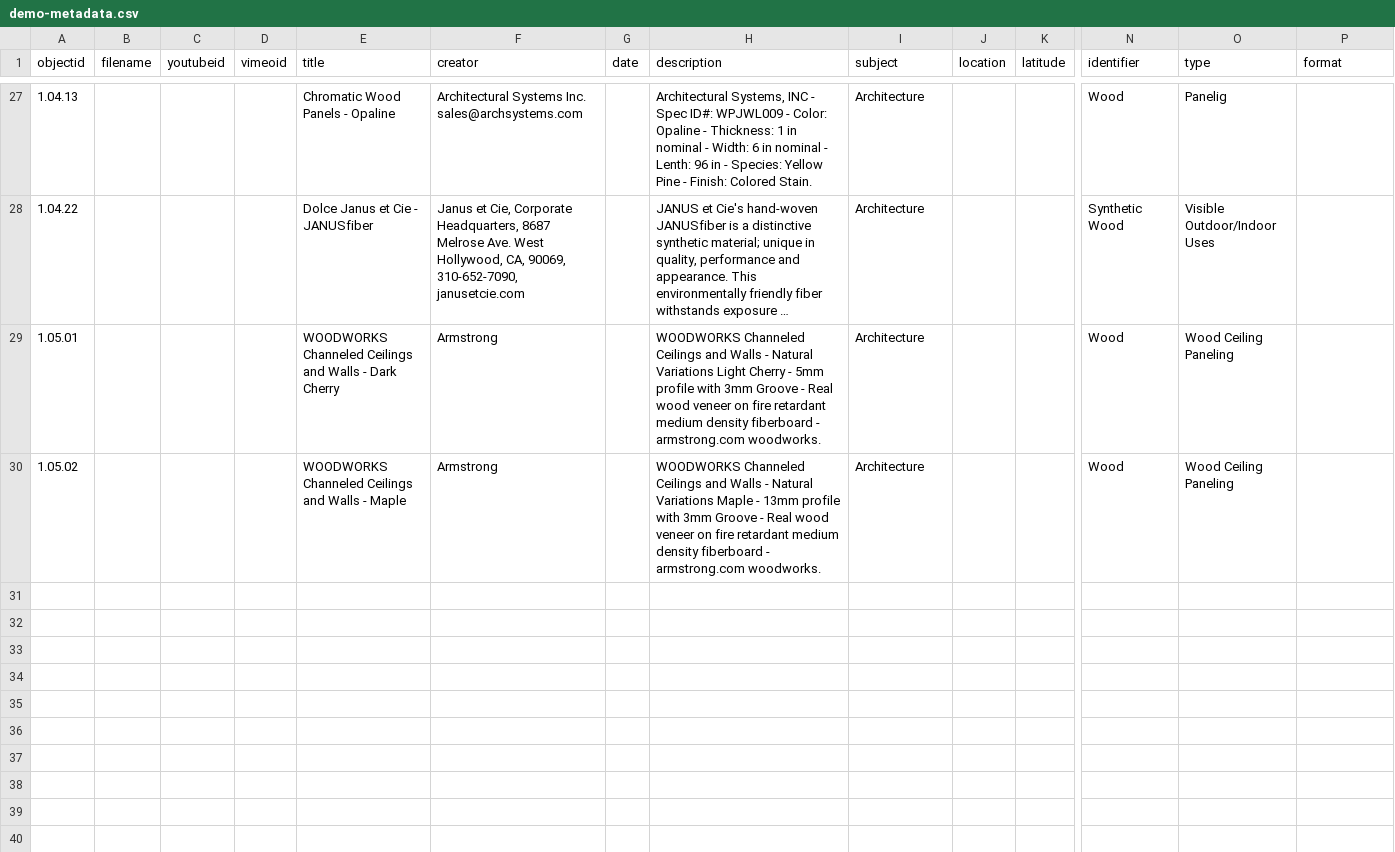
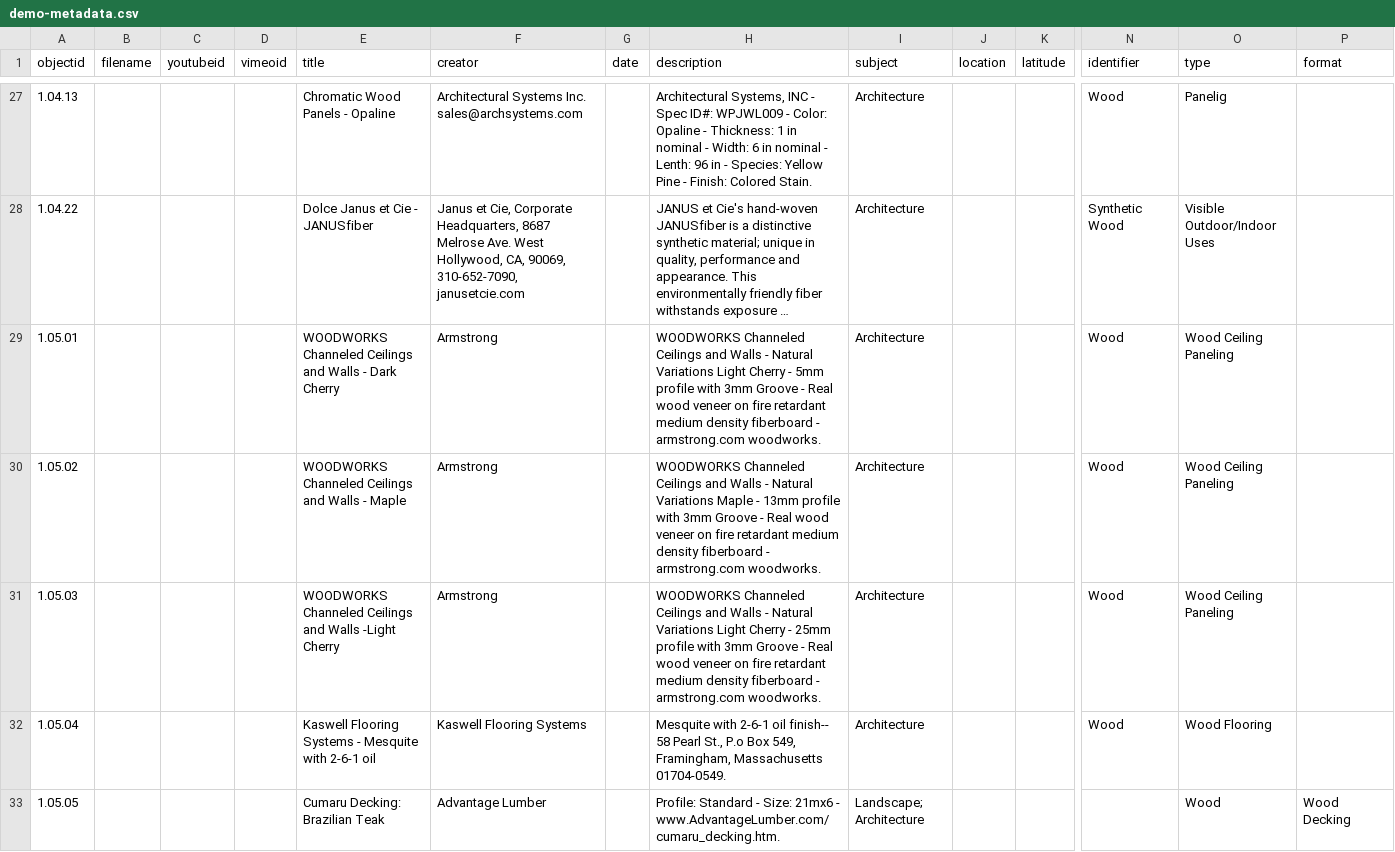
Before and after one commit to envd-ucb/materials-library, a CSV file: _data/demo-metadata.csv, drawn as a sheet; only a part is shown, gaps mark what is left out; long unchanged cells end in …; rows hold the shown columns only; the diff names each change by its address in the sheet, - before the commit and + after, or states it on an @@ line.

Commit message:
Update demo-metadata.csv

```diff
--- a/_data/demo-metadata.csv
+++ b/_data/demo-metadata.csv
+row 31: 1.05.03 |  |  |  | WOODWORKS Channeled Ceilings and Walls -Light Cherry | Armstrong |  | WOODWORKS Channeled Ceilings and Walls - Natural Variations Light Cherry - 25mm profile with 3mm Groove - Real wood veneer on fire retardant medium density fiberboard - armstrong.com woodworks. | Architecture |  |  | Wood | Wood Ceiling Paneling
+row 32: 1.05.04 |  |  |  | Kaswell Flooring Systems - Mesquite with 2-6-1 oil | Kaswell Flooring Systems |  | Mesquite with 2-6-1 oil finish-- 58 Pearl St., P.o Box 549, Framingham, Massachusetts 01704-0549. | Architecture |  |  | Wood | Wood Flooring
+row 33: 1.05.05 |  |  |  | Cumaru Decking: Brazilian Teak | Advantage Lumber |  | Profile: Standard - Size: 21mx6 - www.AdvantageLumber.com/cumaru_decking.htm. | Landscape; Architecture |  |  |  | Wood | Wood Decking
```
